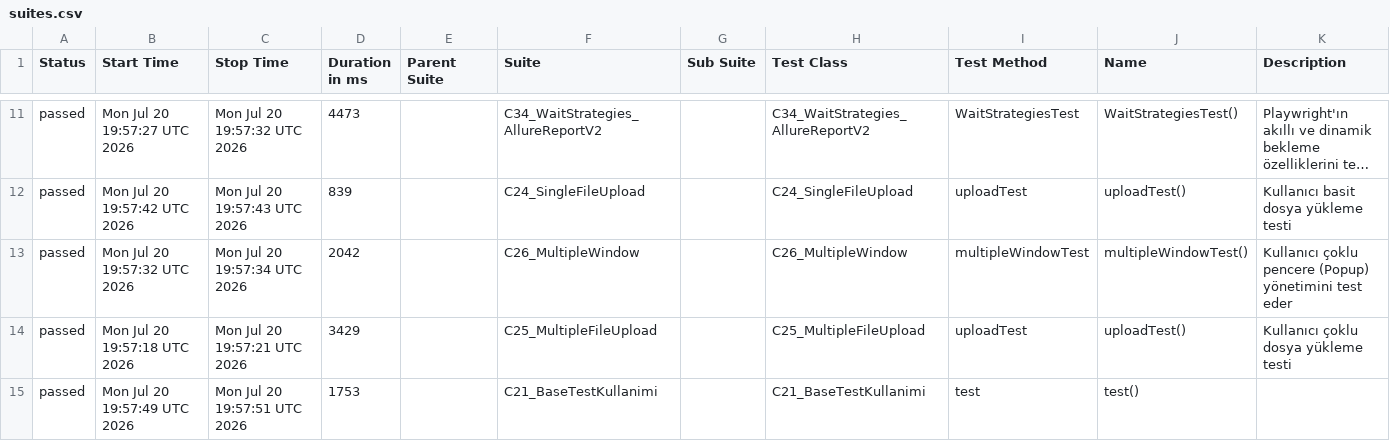
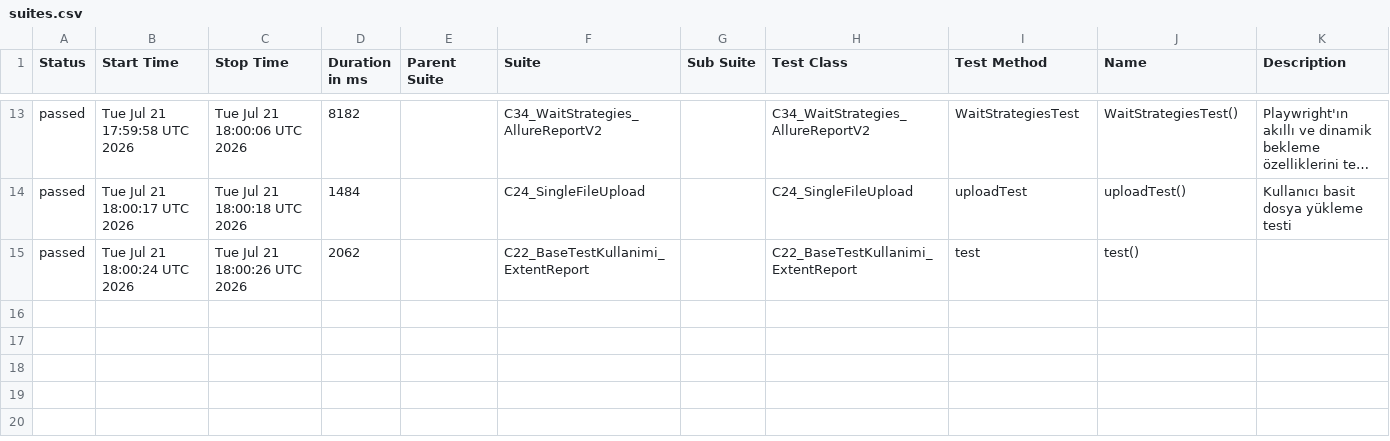
Before and after one commit to kilicCeren/TestAutomationWithPlaywrightJava, a CSV file: allure-history/data/suites.csv, drawn as a sheet; only a part is shown, gaps mark what is left out; long unchanged cells end in …; removed rows and columns are numbered as before the commit, all else as after; the diff covers the shown part only; the diff names each change by its address in the sheet, - before the commit and + after, or states it on an @@ line.

```diff
--- a/allure-history/data/suites.csv
+++ b/allure-history/data/suites.csv
-B13 (Start Time): Mon Jul 20 19:57:27 UTC 2026
+B13 (Start Time): Tue Jul 21 17:59:58 UTC 2026
-C13 (Stop Time): Mon Jul 20 19:57:32 UTC 2026
+C13 (Stop Time): Tue Jul 21 18:00:06 UTC 2026
-D13 (Duration in ms): 4473
+D13 (Duration in ms): 8182
-B14 (Start Time): Mon Jul 20 19:57:42 UTC 2026
+B14 (Start Time): Tue Jul 21 18:00:17 UTC 2026
-C14 (Stop Time): Mon Jul 20 19:57:43 UTC 2026
+C14 (Stop Time): Tue Jul 21 18:00:18 UTC 2026
-D14 (Duration in ms): 839
+D14 (Duration in ms): 1484
-row 13: passed | Mon Jul 20 19:57:32 UTC 2026 | Mon Jul 20 19:57:34 UTC 2026 | 2042 |  | C26_MultipleWindow |  | C26_MultipleWindow | multipleWindowTest | multipleWindowTest() | Kullanıcı çoklu pencere (Popup) yönetimini test eder
-row 14: passed | Mon Jul 20 19:57:18 UTC 2026 | Mon Jul 20 19:57:21 UTC 2026 | 3429 |  | C25_MultipleFileUpload |  | C25_MultipleFileUpload | uploadTest | uploadTest() | Kullanıcı çoklu dosya yükleme testi
-B15 (Start Time): Mon Jul 20 19:57:49 UTC 2026
+B15 (Start Time): Tue Jul 21 18:00:24 UTC 2026
-C15 (Stop Time): Mon Jul 20 19:57:51 UTC 2026
+C15 (Stop Time): Tue Jul 21 18:00:26 UTC 2026
-D15 (Duration in ms): 1753
+D15 (Duration in ms): 2062
-F15 (Suite): C21_BaseTestKullanimi
+F15 (Suite): C22_BaseTestKullanimi_ExtentReport
-H15 (Test Class): C21_BaseTestKullanimi
+H15 (Test Class): C22_BaseTestKullanimi_ExtentReport
```
Also changed, not shown: 6 added rows, 4 removed rows and 21 edited cells elsewhere in this file, allure-history/data/behaviors.csv, 43 other files.
